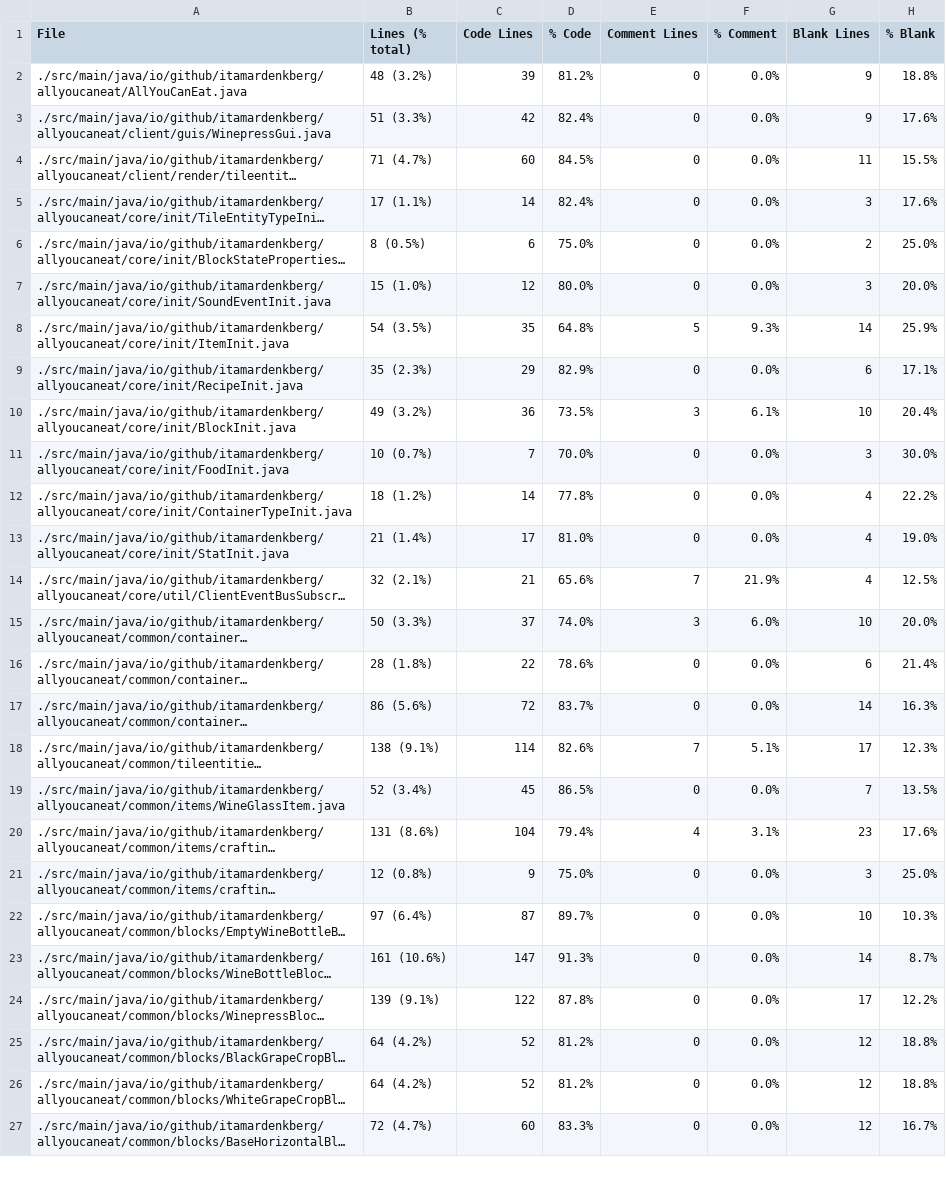
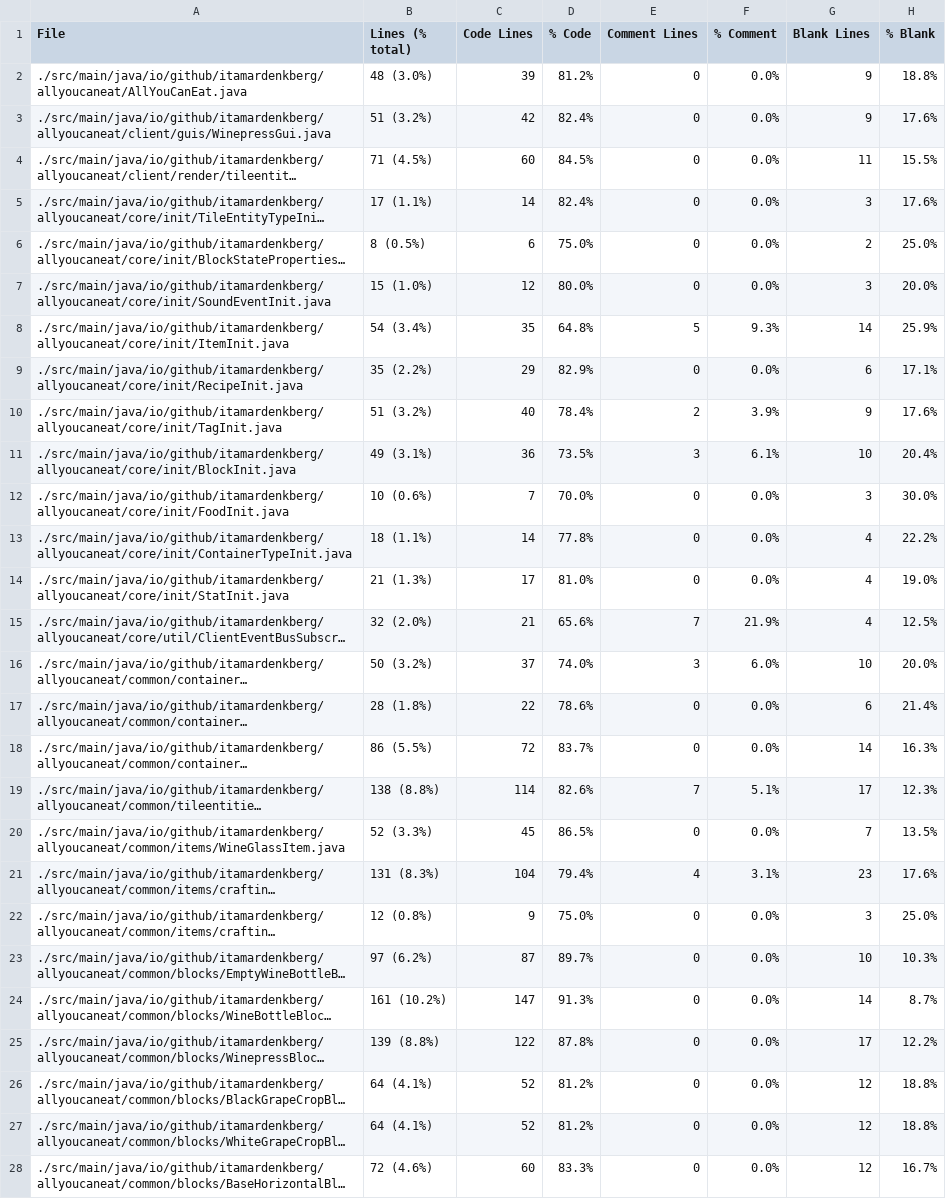
Before and after one commit to ItamarDenkberg/All-You-Can-Eat, a CSV file: Statistic.csv, drawn as a sheet; only a part is shown; long unchanged cells end in …; addresses are those after the commit; the diff covers the shown part only; the diff names each change by its address in the sheet, - before the commit and + after, or states it on an @@ line.

```diff
--- a/Statistic.csv
+++ b/Statistic.csv
-B2 (Lines (% total)): 48 (3.2%)
+B2 (Lines (% total)): 48 (3.0%)
-B3 (Lines (% total)): 51 (3.3%)
+B3 (Lines (% total)): 51 (3.2%)
-B4 (Lines (% total)): 71 (4.7%)
+B4 (Lines (% total)): 71 (4.5%)
-B8 (Lines (% total)): 54 (3.5%)
+B8 (Lines (% total)): 54 (3.4%)
-B9 (Lines (% total)): 35 (2.3%)
+B9 (Lines (% total)): 35 (2.2%)
+row 10: ./src/main/java/io/github/itamardenkberg/allyoucaneat/core/init/TagInit.java | 51 (3.2%) | 40 | 78.4% | 2 | 3.9% | 9 | 17.6%
-B11 (Lines (% total)): 49 (3.2%)
+B11 (Lines (% total)): 49 (3.1%)
-B12 (Lines (% total)): 10 (0.7%)
+B12 (Lines (% total)): 10 (0.6%)
-B13 (Lines (% total)): 18 (1.2%)
+B13 (Lines (% total)): 18 (1.1%)
-B14 (Lines (% total)): 21 (1.4%)
+B14 (Lines (% total)): 21 (1.3%)
-B15 (Lines (% total)): 32 (2.1%)
+B15 (Lines (% total)): 32 (2.0%)
-B16 (Lines (% total)): 50 (3.3%)
+B16 (Lines (% total)): 50 (3.2%)
-B18 (Lines (% total)): 86 (5.6%)
+B18 (Lines (% total)): 86 (5.5%)
-B19 (Lines (% total)): 138 (9.1%)
+B19 (Lines (% total)): 138 (8.8%)
-B20 (Lines (% total)): 52 (3.4%)
+B20 (Lines (% total)): 52 (3.3%)
-B21 (Lines (% total)): 131 (8.6%)
+B21 (Lines (% total)): 131 (8.3%)
-B23 (Lines (% total)): 97 (6.4%)
+B23 (Lines (% total)): 97 (6.2%)
-B24 (Lines (% total)): 161 (10.6%)
+B24 (Lines (% total)): 161 (10.2%)
-B25 (Lines (% total)): 139 (9.1%)
+B25 (Lines (% total)): 139 (8.8%)
-B26:B27 (Lines (% total)): 64 (4.2%)
+B26:B27 (Lines (% total)): 64 (4.1%)
-B28 (Lines (% total)): 72 (4.7%)
+B28 (Lines (% total)): 72 (4.6%)
```
Also changed, not shown: 7 edited cells elsewhere in this file, 15 other files.
